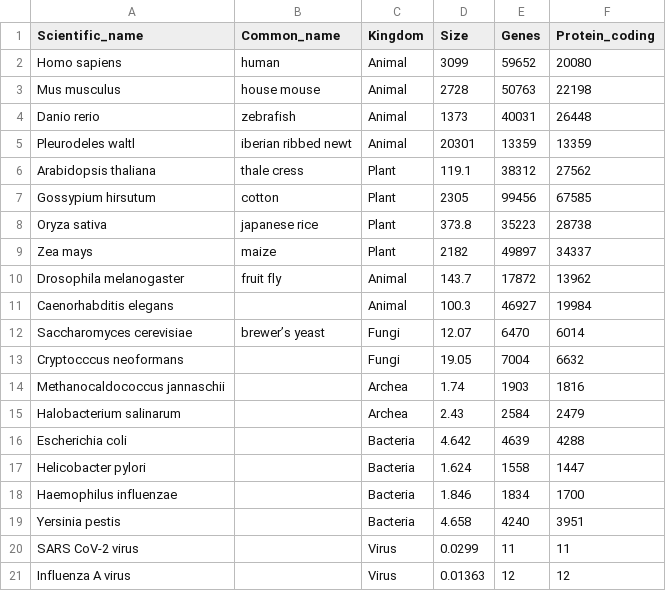
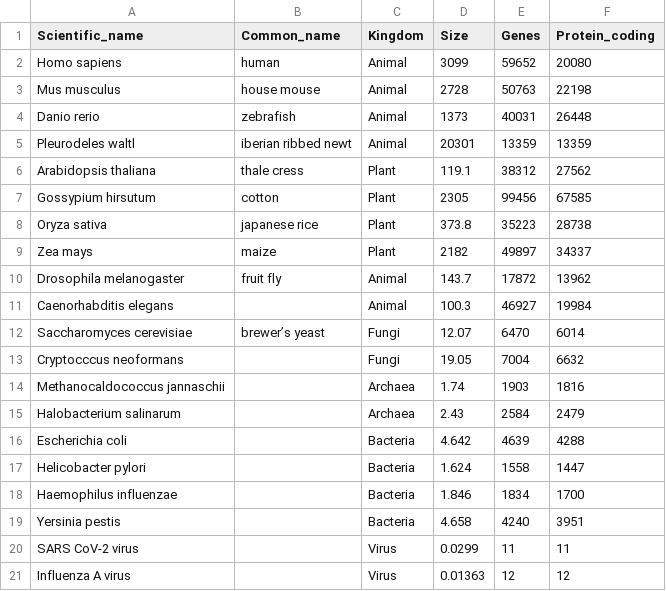
Before and after one commit to magwenelab/SummerScholars2024-data, a CSV file: size_genes.csv, drawn as a sheet.

Commit message:
Update size_genes.csv

```diff
--- a/size_genes.csv
+++ b/size_genes.csv
@@ -13,4 +13,4 @@ Saccharomyces cerevisiae,brewer’s yeast,Fungi,12.07,6470,6014
 Cryptocccus neoformans,,Fungi,19.05,7004,6632
-Methanocaldococcus jannaschii,,Archea,1.74,1903,1816
-Halobacterium salinarum,,Archea,2.43,2584,2479
+Methanocaldococcus jannaschii,,Archaea,1.74,1903,1816
+Halobacterium salinarum,,Archaea,2.43,2584,2479
 Escherichia coli,,Bacteria,4.642,4639,4288
```
